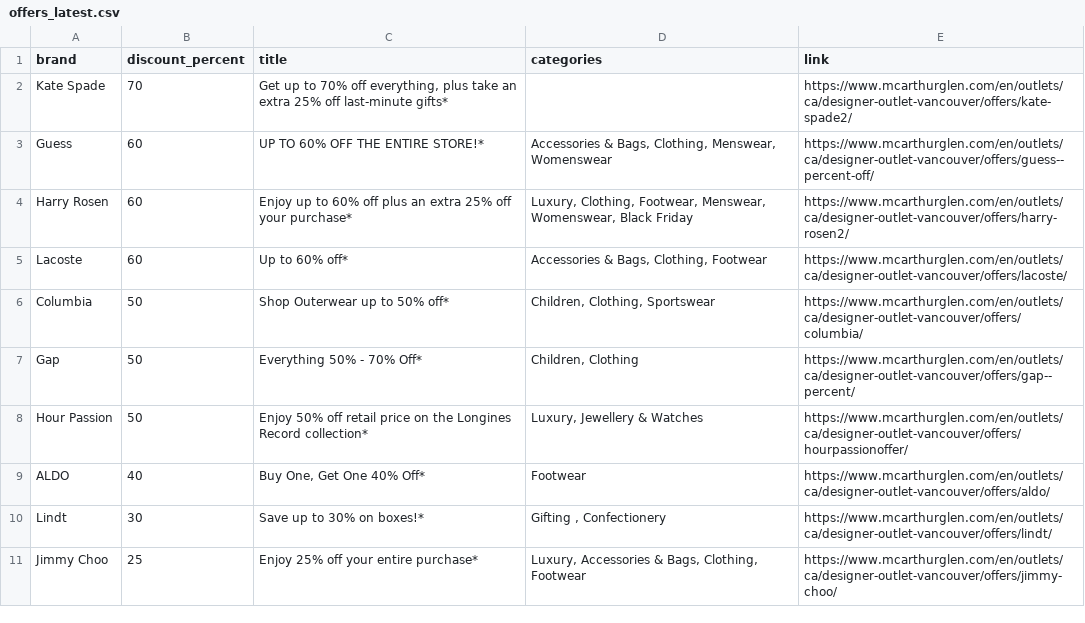
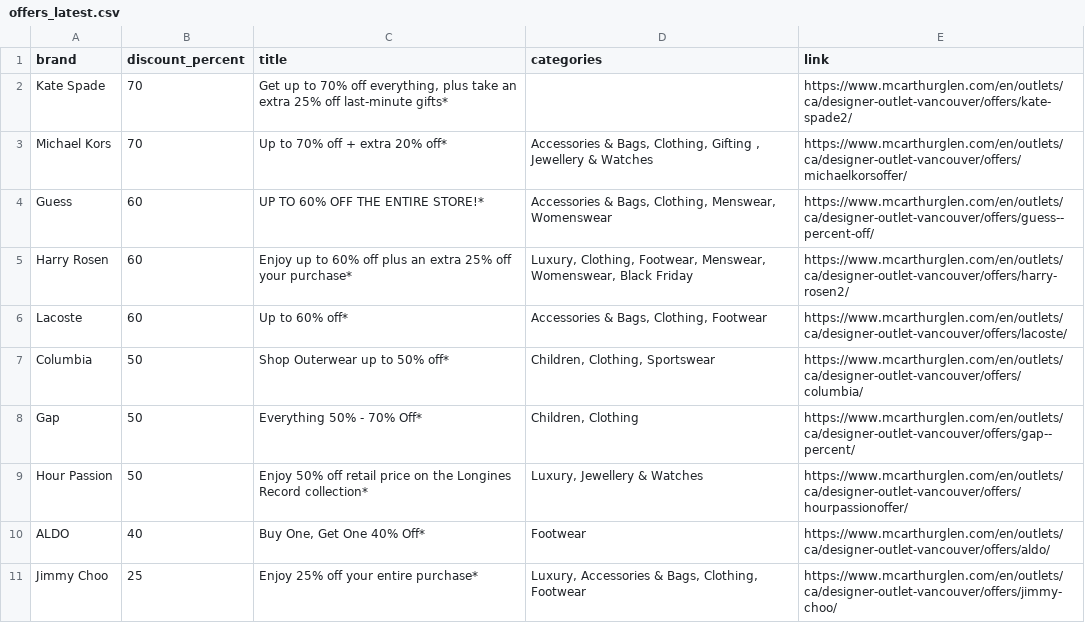
Before and after one commit to zhapte/offer-scrape, a CSV file: offers_latest.csv, drawn as a sheet.

```diff
--- a/offers_latest.csv
+++ b/offers_latest.csv
@@ -2,2 +2,3 @@ brand,discount_percent,title,categories,link
 Kate Spade,70,"Get up to 70% off everything, plus take an extra 25% off last-minute gifts*",,https://www.mcarthurglen.com/en/outlets/ca/designer-outlet-vancouver/offers/kate-spade2/
+Michael Kors,70,Up to 70% off + extra 20% off*,"Accessories & Bags, Clothing, Gifting , Jewellery & Watches",https://www.mcarthurglen.com/en/outlets/ca/designer-outlet-vancouver/offers/michaelkorsoffer/
 Guess,60,UP TO 60% OFF THE ENTIRE STORE!*,"Accessories & Bags, Clothing, Menswear, Womenswear",https://www.mcarthurglen.com/en/outlets/ca/designer-outlet-vancouver/offers/guess--percent-off/
@@ -9,3 +10,2 @@ Hour Passion,50,Enjoy 50% off retail price on the Longines Record collection*,"L
 ALDO,40,"Buy One, Get One 40% Off*",Footwear,https://www.mcarthurglen.com/en/outlets/ca/designer-outlet-vancouver/offers/aldo/
-Lindt,30,Save up to 30% on boxes!*,"Gifting , Confectionery",https://www.mcarthurglen.com/en/outlets/ca/designer-outlet-vancouver/offers/lindt/
 Jimmy Choo,25,Enjoy 25% off your entire purchase*,"Luxury, Accessories & Bags, Clothing, Footwear",https://www.mcarthurglen.com/en/outlets/ca/designer-outlet-vancouver/offers/jimmy-choo/
```
Also changed, not shown: 2 other files.
